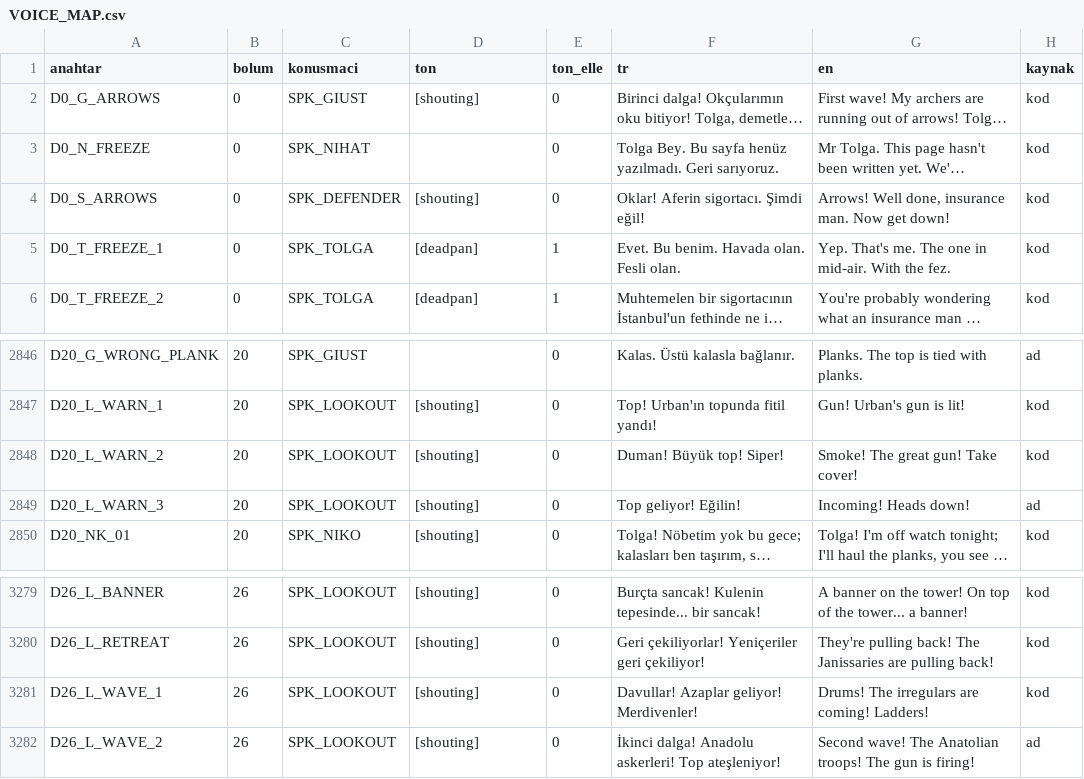
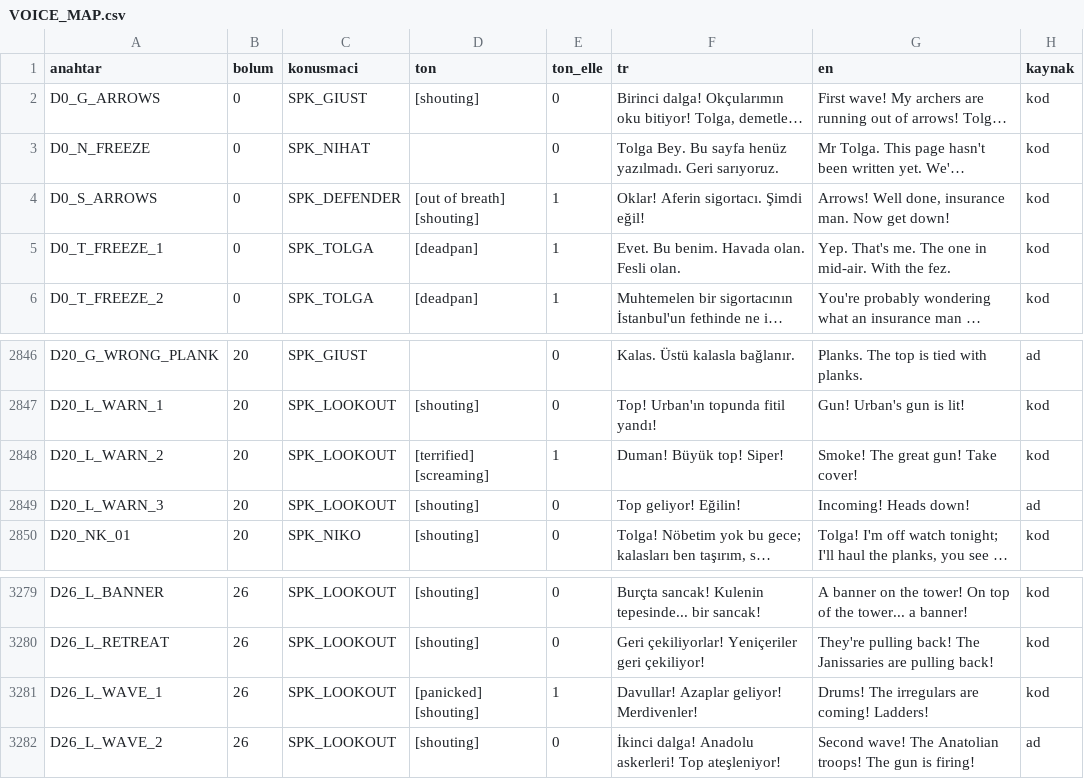
Before and after one commit to TradersEntertainment/nothistorygame, a CSV file: docs/voice/VOICE_MAP.csv, drawn as a sheet; only a part is shown, gaps mark what is left out; long unchanged cells end in …; the diff names each change by its address in the sheet, - before the commit and + after, or states it on an @@ line.

```diff
--- a/docs/voice/VOICE_MAP.csv
+++ b/docs/voice/VOICE_MAP.csv
-D4 (ton): [shouting]
+D4 (ton): [out of breath] [shouting]
-E4 (ton_elle): 0
+E4 (ton_elle): 1
-D2848 (ton): [shouting]
+D2848 (ton): [terrified] [screaming]
-E2848 (ton_elle): 0
+E2848 (ton_elle): 1
-D3281 (ton): [shouting]
+D3281 (ton): [panicked] [shouting]
-E3281 (ton_elle): 0
+E3281 (ton_elle): 1
```
Also changed, not shown: 4 other files.
